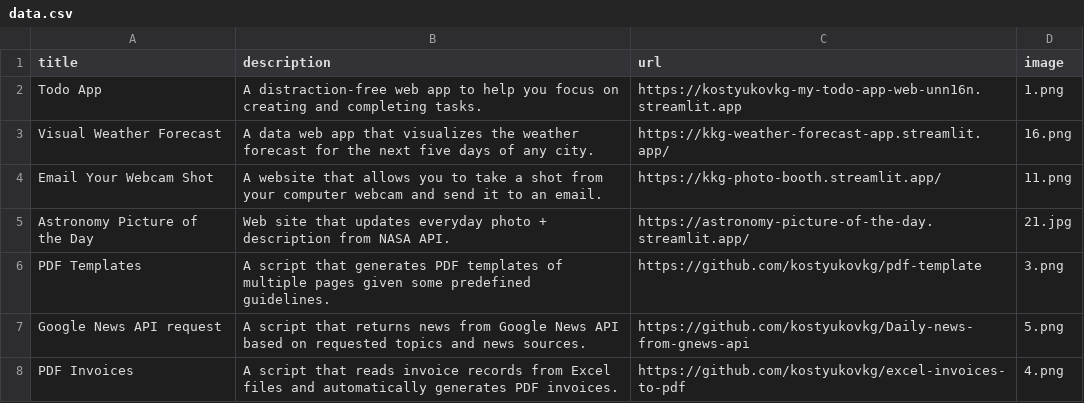
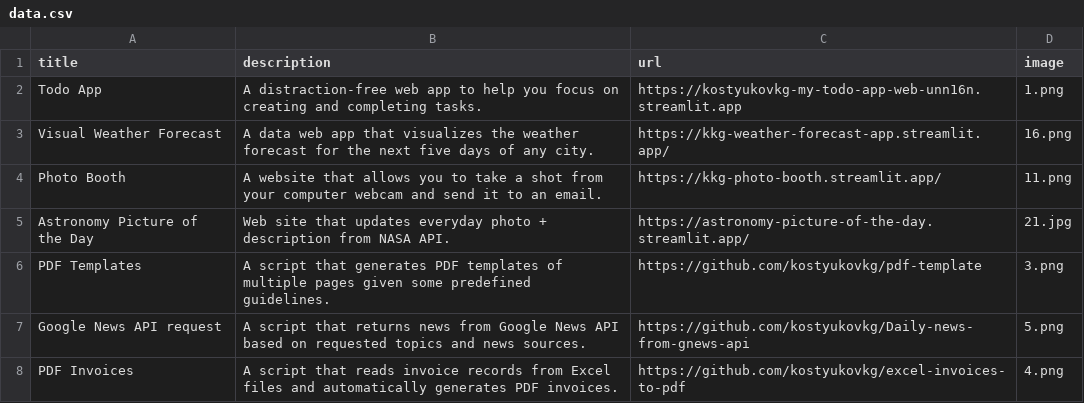
Before and after one commit to kostyukovkg/Website-portfolio, a CSV file: data.csv, drawn as a sheet; only a part is shown.

Commit message:
Photo booth renamed

```diff
--- a/data.csv
+++ b/data.csv
@@ -3,3 +3,3 @@ Todo App;A distraction-free web app to help you focus on creating and completing
 Visual Weather Forecast;A data web app that visualizes the weather forecast for the next five days of any city.;https://kkg-weather-forecast-app.streamlit.app/;16.png
-Email Your Webcam Shot;A website that allows you to take a shot from your computer webcam and send it to an email.;https://kkg-photo-booth.streamlit.app/;11.png
+Photo Booth;A website that allows you to take a shot from your computer webcam and send it to an email.;https://kkg-photo-booth.streamlit.app/;11.png
 Astronomy Picture of the Day; Web site that updates everyday photo + description from NASA API.;https://astronomy-picture-of-the-day.streamlit.app/;21.jpg
```
